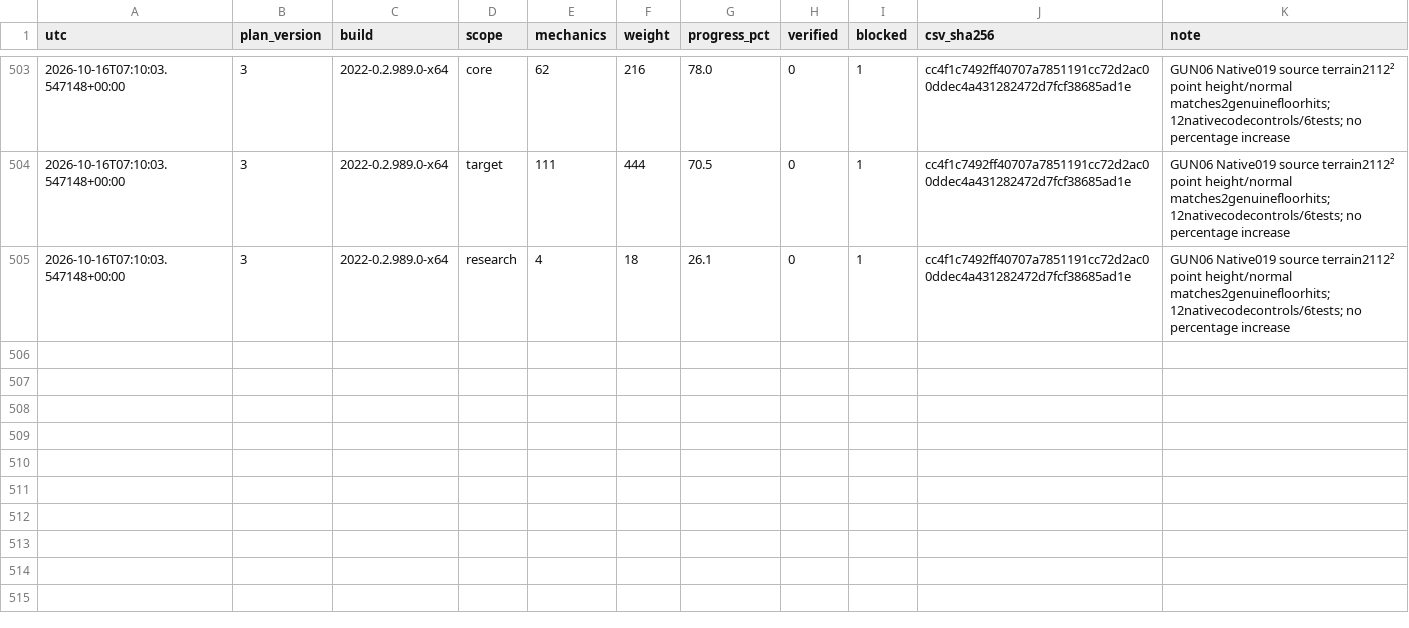
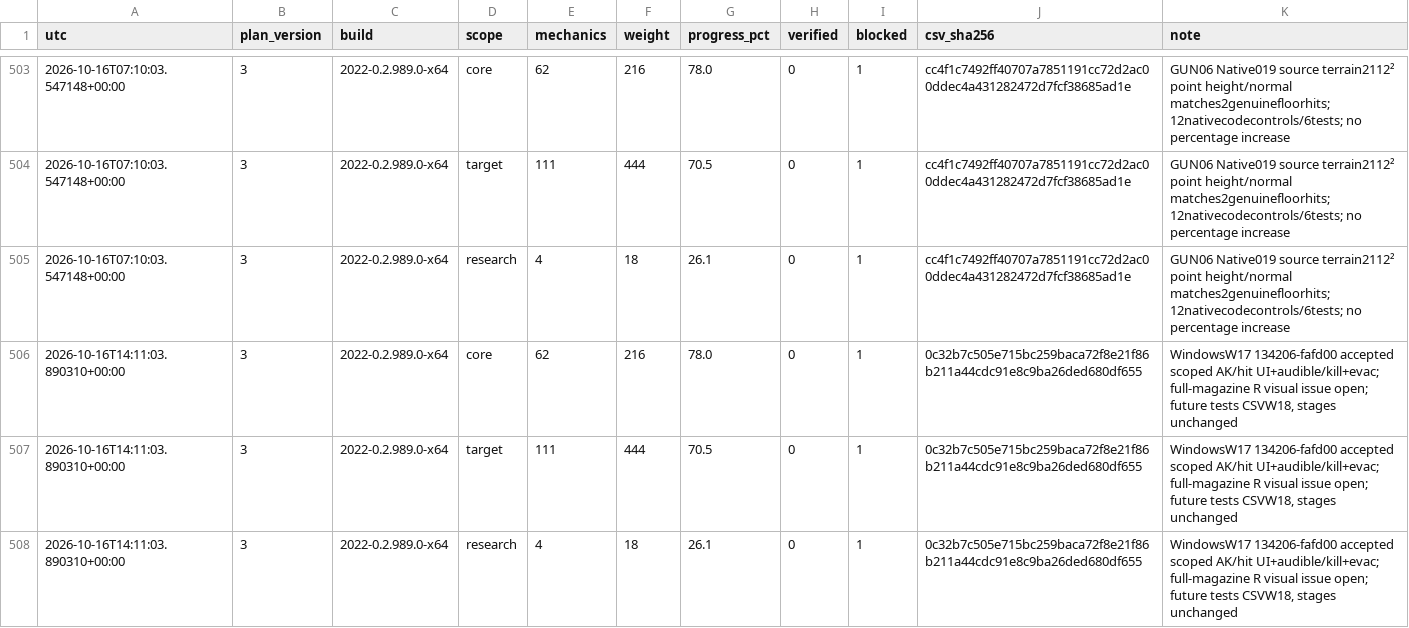
Before and after one commit to ROE-LIVE/ring-of-elysium-research, a CSV file: docs/recovery/history.csv, drawn as a sheet; only a part is shown, gaps mark what is left out; the diff names each change by its address in the sheet, - before the commit and + after, or states it on an @@ line.

```diff
--- a/docs/recovery/history.csv
+++ b/docs/recovery/history.csv
+row 506: 2026-10-16T14:11:03.890310+00:00 | 3 | 2022-0.2.989.0-x64 | core | 62 | 216 | 78.0 | 0 | 1 | 0c32b7c505e715bc259baca72f8e21f86b211a44cdc91e8c9ba26ded680df655 | WindowsW17 134206-fafd00 accepted scoped AK/hit UI+audible/kill+evac; full-magazine R visual issue open; future tests CSVW18, stages unchanged
+row 507: 2026-10-16T14:11:03.890310+00:00 | 3 | 2022-0.2.989.0-x64 | target | 111 | 444 | 70.5 | 0 | 1 | 0c32b7c505e715bc259baca72f8e21f86b211a44cdc91e8c9ba26ded680df655 | WindowsW17 134206-fafd00 accepted scoped AK/hit UI+audible/kill+evac; full-magazine R visual issue open; future tests CSVW18, stages unchanged
+row 508: 2026-10-16T14:11:03.890310+00:00 | 3 | 2022-0.2.989.0-x64 | research | 4 | 18 | 26.1 | 0 | 1 | 0c32b7c505e715bc259baca72f8e21f86b211a44cdc91e8c9ba26ded680df655 | WindowsW17 134206-fafd00 accepted scoped AK/hit UI+audible/kill+evac; full-magazine R visual issue open; future tests CSVW18, stages unchanged
```
Also changed, not shown: docs/recovery/mechanics-2022.csv, docs/signals-2022.csv, 13 other files.
